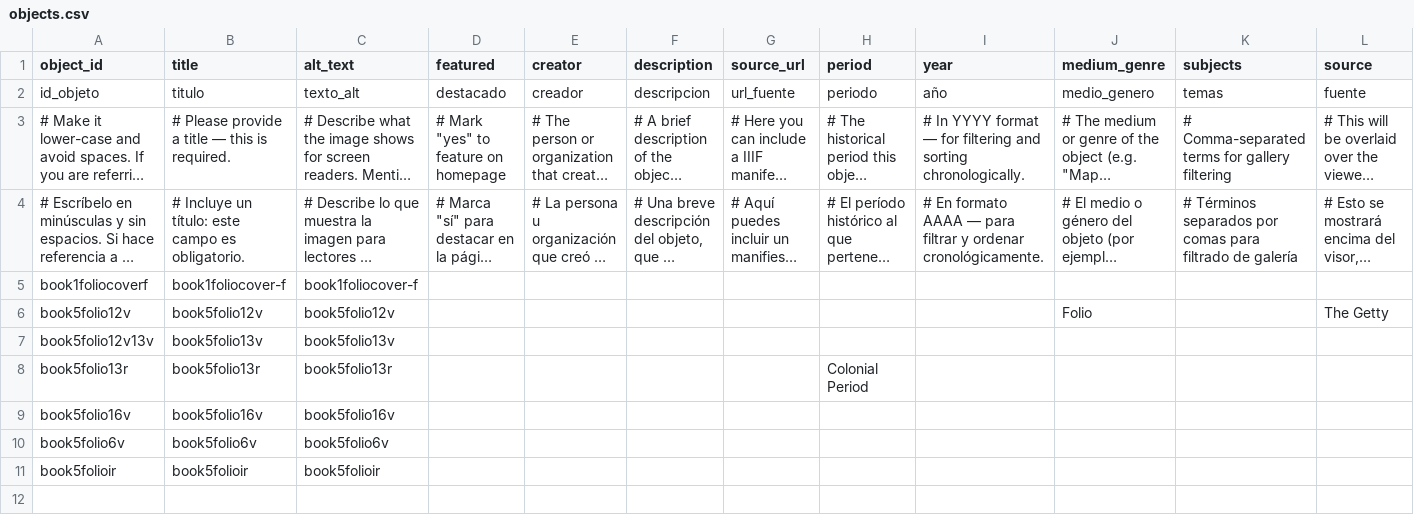
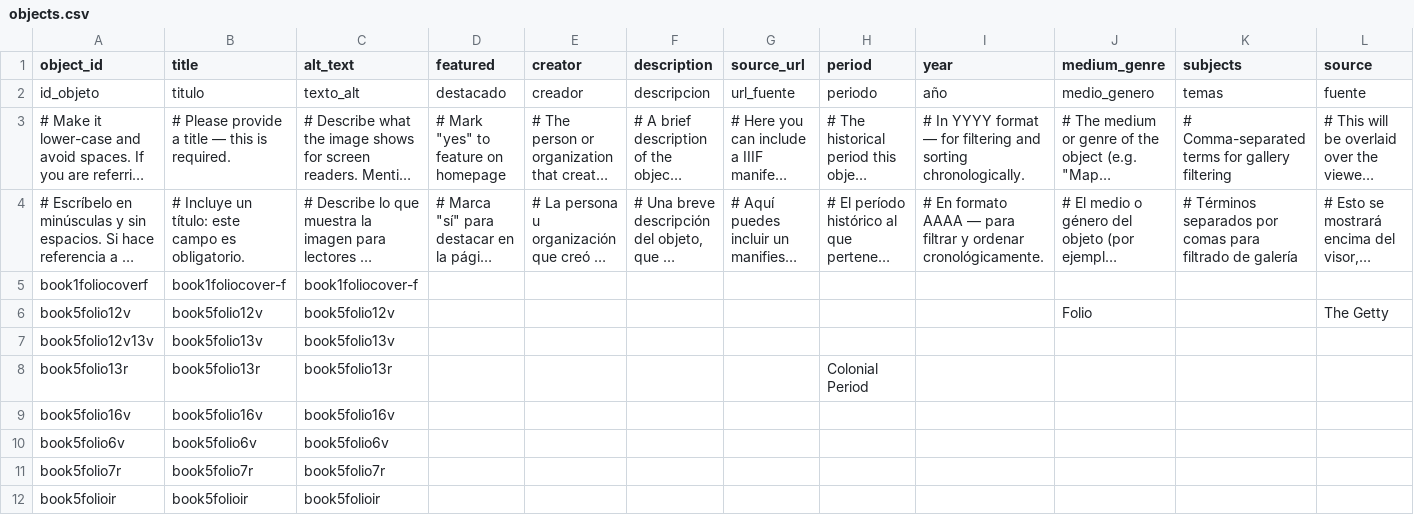
Before and after one commit to raymondvargas-byte/bookfive_flstudios, a CSV file: telar-content/spreadsheets/objects.csv, drawn as a sheet; only a part is shown; long unchanged cells end in …; rows hold the shown columns only; the diff names each change by its address in the sheet, - before the commit and + after, or states it on an @@ line.

```diff
--- a/telar-content/spreadsheets/objects.csv
+++ b/telar-content/spreadsheets/objects.csv
+row 11: book5folio7r | book5folio7r | book5folio7r
```
Also changed, not shown: 1 other file.
